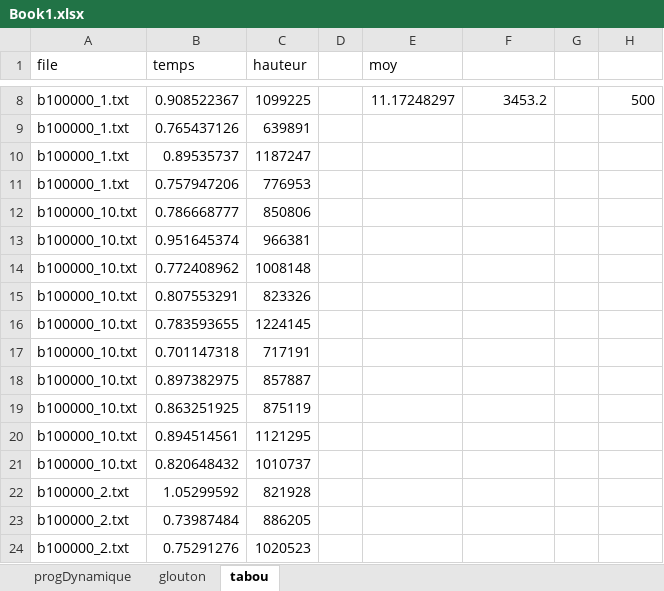
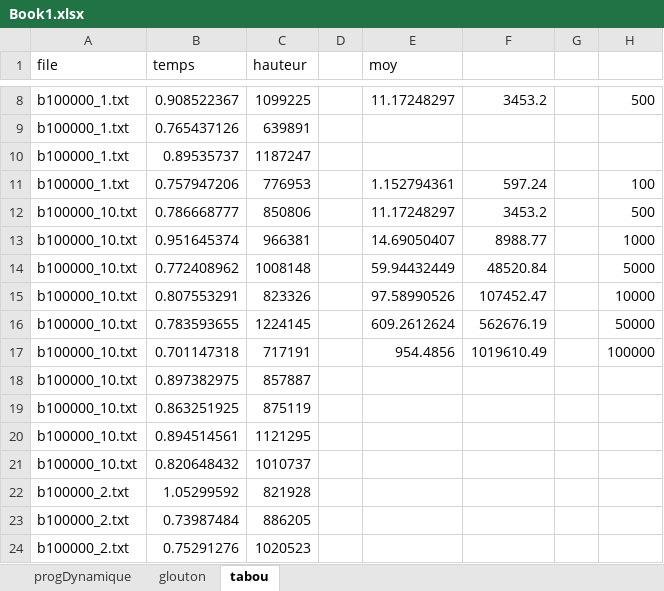
Before and after one commit to Guidemarcus/algo, an Excel workbook: tp2/Book1.xlsx, sheet tabou, drawn as a sheet; only a part is shown, gaps mark what is left out; values as stored, in another font and other column widths than the file's, no borders; charts and pictures not drawn; the diff names each change by its address in the sheet, - before the commit and + after, or states it on an @@ line.

```diff
--- a/tp2/Book1.xlsx (sheet tabou)
+++ b/tp2/Book1.xlsx (sheet tabou)
-E11 (moy): (empty)
+E11 (moy): 1.152794361
-F11: (empty)
+F11: 597.24
-H11: (empty)
+H11: 100
-E12 (moy): (empty)
+E12 (moy): 11.17248297
-F12: (empty)
+F12: 3453.2
-H12: (empty)
+H12: 500
-E13 (moy): (empty)
+E13 (moy): 14.69050407
-F13: (empty)
+F13: 8988.77
-H13: (empty)
+H13: 1000
-E14 (moy): (empty)
+E14 (moy): 59.94432449
-F14: (empty)
+F14: 48520.84
-H14: (empty)
+H14: 5000
-E15 (moy): (empty)
+E15 (moy): 97.58990526
-F15: (empty)
+F15: 107452.47
-H15: (empty)
+H15: 10000
-E16 (moy): (empty)
+E16 (moy): 609.2612624
-F16: (empty)
+F16: 562676.19
-H16: (empty)
+H16: 50000
-E17 (moy): (empty)
+E17 (moy): 954.4856
-F17: (empty)
+F17: 1019610.49
-H17: (empty)
+H17: 100000
```
Also changed, not shown: sheet glouton, charts or pictures, 2 other files.
